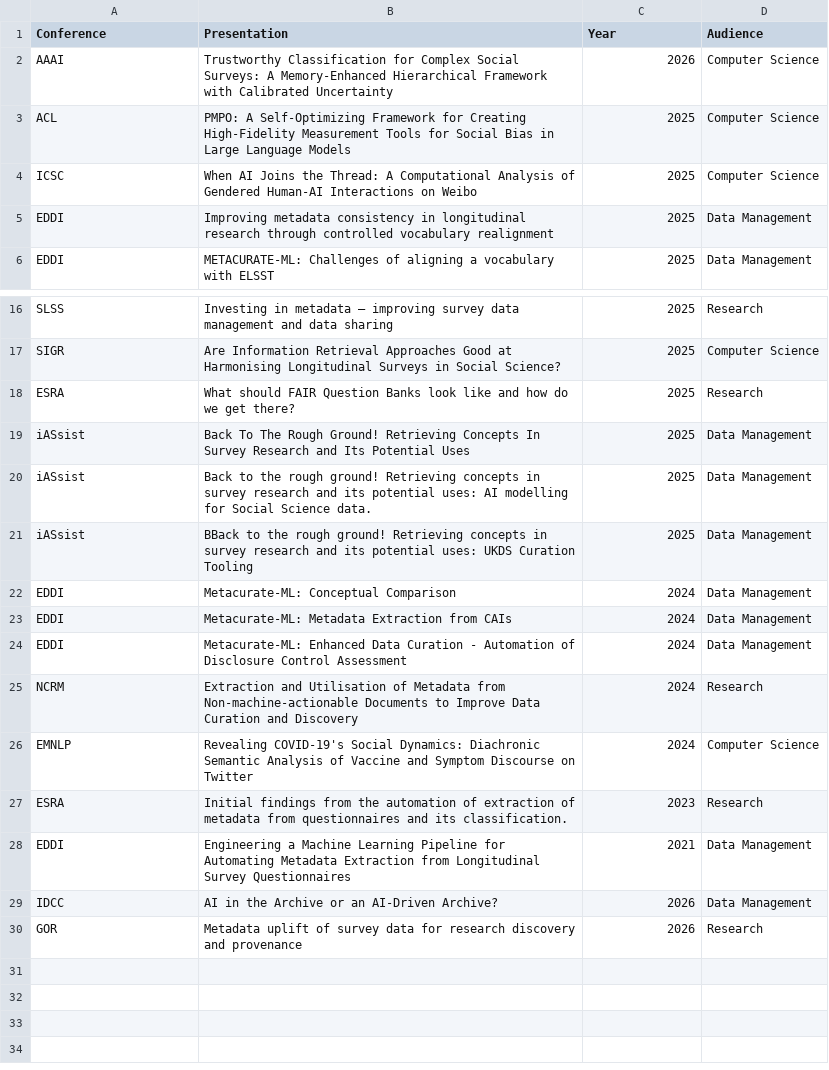
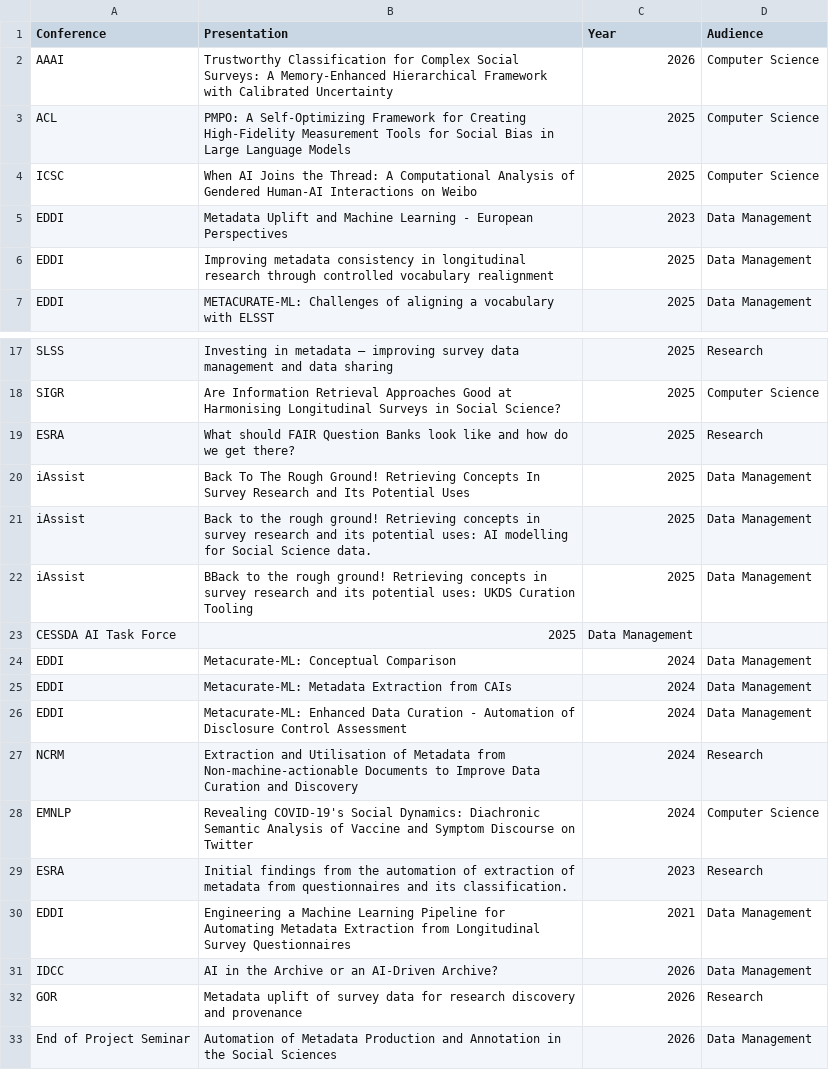
Before and after one commit to spuddybike/metadata-automation, a CSV file: conferences.csv, drawn as a sheet; only a part is shown, gaps mark what is left out.

Commit message:
Update conferences.csv

```diff
--- a/conferences.csv
+++ b/conferences.csv
@@ -4,2 +4,3 @@ ACL, PMPO: A Self-Optimizing Framework for Creating High-Fidelity Measurement To
 ICSC, When AI Joins the Thread: A Computational Analysis of Gendered Human-AI Interactions on Weibo, 2025, Computer Science
+EDDI, Metadata Uplift and Machine Learning - European Perspectives, 2023, Data Management
 EDDI, Improving metadata consistency in longitudinal research through controlled vocabulary realignment, 2025, Data Management
@@ -18,5 +19,6 @@ SIGR, Are Information Retrieval Approaches Good at Harmonising Longitudinal Surv
 ESRA, What should FAIR Question Banks look like and how do we get there?, 2025, Research
-iASsist, Back To The Rough Ground! Retrieving Concepts In Survey Research and Its Potential Uses, 2025, Data Management
-iASsist, Back to the rough ground! Retrieving concepts in survey research and its potential uses: AI modelling for Social Science data., 2025, Data Management
-iASsist, BBack to the rough ground! Retrieving concepts in survey research and its potential uses: UKDS Curation Tooling, 2025, Data Management
+iAssist, Back To The Rough Ground! Retrieving Concepts In Survey Research and Its Potential Uses, 2025, Data Management
+iAssist, Back to the rough ground! Retrieving concepts in survey research and its potential uses: AI modelling for Social Science data., 2025, Data Management
+iAssist, BBack to the rough ground! Retrieving concepts in survey research and its potential uses: UKDS Curation Tooling, 2025, Data Management
+CESSDA AI Task Force, 2025, Data Management
 EDDI, Metacurate-ML: Conceptual Comparison, 2024, Data Management
@@ -30 +32,2 @@ IDCC, AI in the Archive or an AI-Driven Archive?, 2026, Data Management
 GOR, Metadata uplift of survey data for research discovery and provenance, 2026, Research
+End of Project Seminar,Automation of Metadata Production and Annotation in the Social Sciences, 2026, Data Management
```
